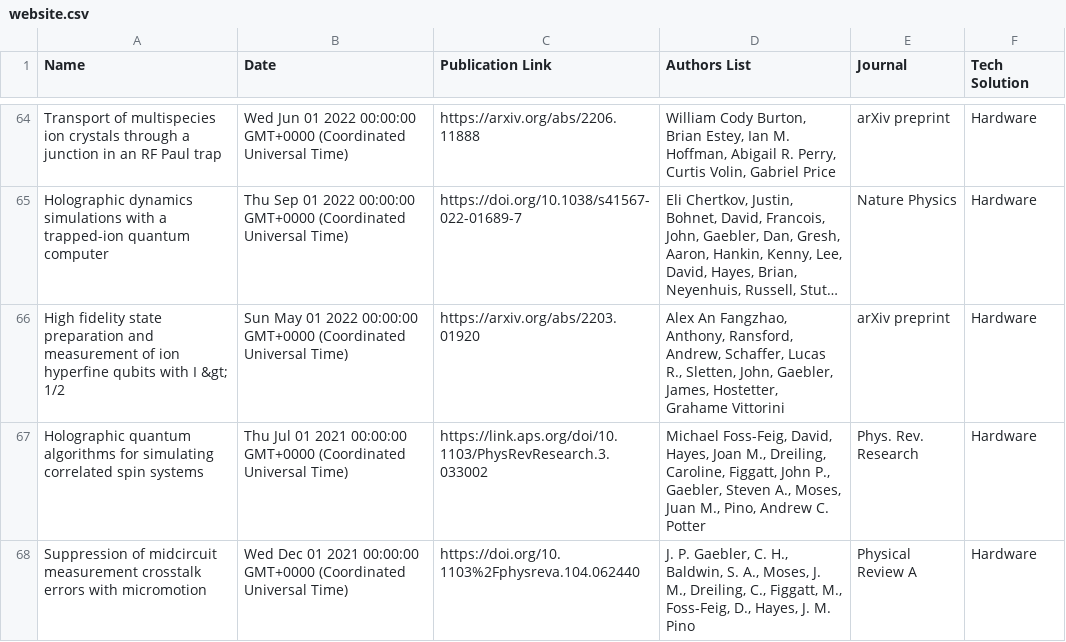
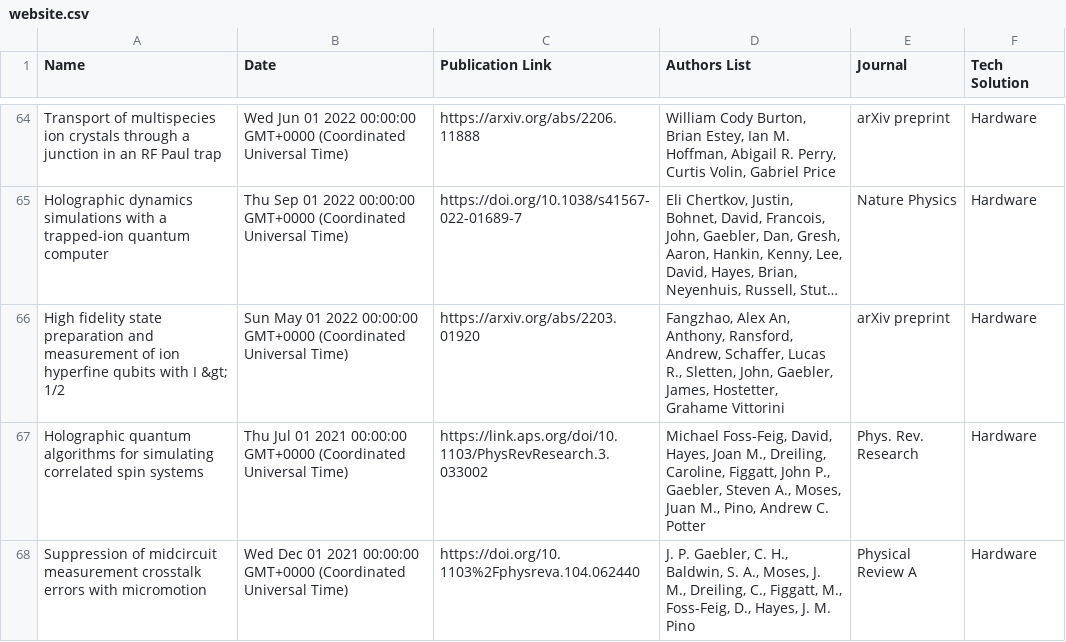
Before and after one commit to CQCL/quantinuum-publications, a CSV file: csv/website.csv, drawn as a sheet; only a part is shown, gaps mark what is left out; long unchanged cells end in …; the diff names each change by its address in the sheet, - before the commit and + after, or states it on an @@ line.

```diff
--- a/csv/website.csv
+++ b/csv/website.csv
-D66 (Authors List): Alex An Fangzhao, Anthony, Ransford,…
+D66 (Authors List): Fangzhao, Alex An, Anthony, Ransford,…
```
Also changed, not shown: csv/hardware-articles.csv.
